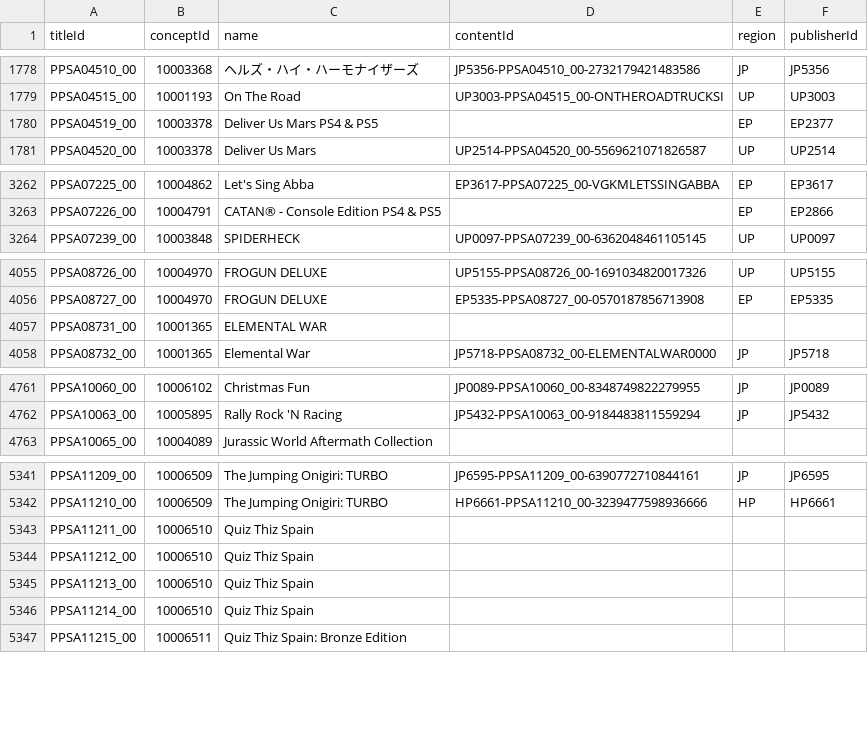
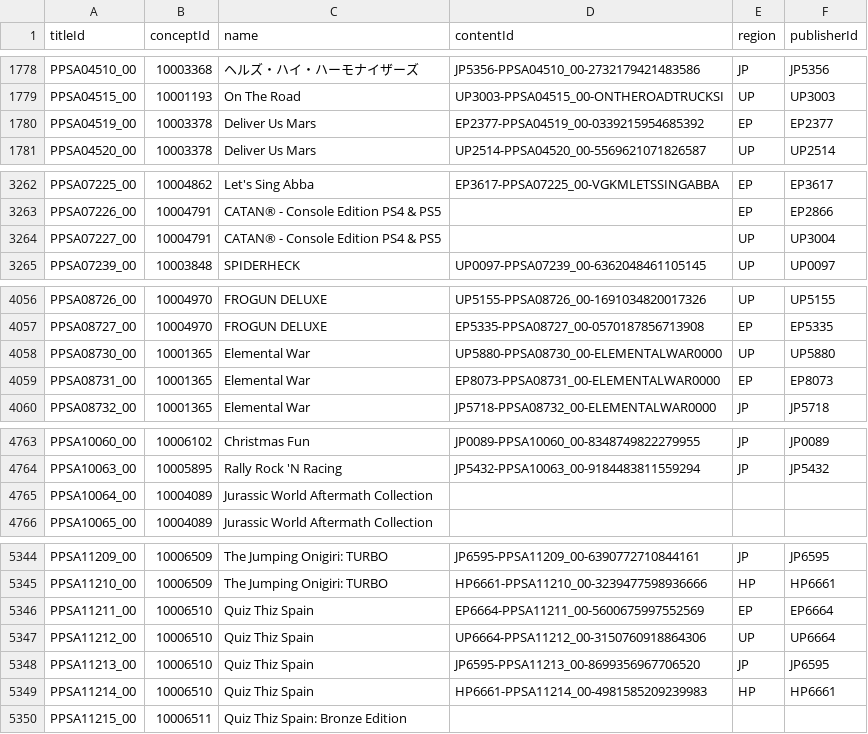
Before and after one commit to andshrew/PlayStation-Titles, a TSV file: PS5_Titles.tsv, drawn as a sheet; only a part is shown, gaps mark what is left out.

Commit message:
Refreshed title data

```diff
--- a/PS5_Titles.tsv
+++ b/PS5_Titles.tsv
@@ -1779,3 +1779,3 @@ PPSA04510_00	10003368	ヘルズ・ハイ・ハーモナイザーズ	JP5356-PPSA0
 PPSA04515_00	10001193	On The Road	UP3003-PPSA04515_00-ONTHEROADTRUCKSI	UP	UP3003
-PPSA04519_00	10003378	Deliver Us Mars PS4 & PS5		EP	EP2377
+PPSA04519_00	10003378	Deliver Us Mars	EP2377-PPSA04519_00-0339215954685392	EP	EP2377
 PPSA04520_00	10003378	Deliver Us Mars	UP2514-PPSA04520_00-5569621071826587	UP	UP2514
@@ -3263,2 +3263,3 @@ PPSA07225_00	10004862	Let's Sing Abba	EP3617-PPSA07225_00-VGKMLETSSINGABBA	EP	EP
 PPSA07226_00	10004791	CATAN® - Console Edition PS4 & PS5		EP	EP2866
+PPSA07227_00	10004791	CATAN® - Console Edition PS4 & PS5		UP	UP3004
 PPSA07239_00	10003848	SPIDERHECK	UP0097-PPSA07239_00-6362048461105145	UP	UP0097
@@ -4056,3 +4057,4 @@ PPSA08726_00	10004970	FROGUN DELUXE	UP5155-PPSA08726_00-1691034820017326	UP	UP51
 PPSA08727_00	10004970	FROGUN DELUXE	EP5335-PPSA08727_00-0570187856713908	EP	EP5335
-PPSA08731_00	10001365	ELEMENTAL WAR			
+PPSA08730_00	10001365	Elemental War	UP5880-PPSA08730_00-ELEMENTALWAR0000	UP	UP5880
+PPSA08731_00	10001365	Elemental War	EP8073-PPSA08731_00-ELEMENTALWAR0000	EP	EP8073
 PPSA08732_00	10001365	Elemental War	JP5718-PPSA08732_00-ELEMENTALWAR0000	JP	JP5718
@@ -4762,2 +4764,3 @@ PPSA10060_00	10006102	Christmas Fun	JP0089-PPSA10060_00-8348749822279955	JP	JP00
 PPSA10063_00	10005895	Rally Rock 'N Racing	JP5432-PPSA10063_00-9184483811559294	JP	JP5432
+PPSA10064_00	10004089	Jurassic World Aftermath Collection			
 PPSA10065_00	10004089	Jurassic World Aftermath Collection			
@@ -5342,6 +5345,6 @@ PPSA11209_00	10006509	The Jumping Onigiri: TURBO	JP6595-PPSA11209_00-63907727108
 PPSA11210_00	10006509	The Jumping Onigiri: TURBO	HP6661-PPSA11210_00-3239477598936666	HP	HP6661
-PPSA11211_00	10006510	Quiz Thiz Spain			
-PPSA11212_00	10006510	Quiz Thiz Spain			
-PPSA11213_00	10006510	Quiz Thiz Spain			
-PPSA11214_00	10006510	Quiz Thiz Spain			
+PPSA11211_00	10006510	Quiz Thiz Spain	EP6664-PPSA11211_00-5600675997552569	EP	EP6664
+PPSA11212_00	10006510	Quiz Thiz Spain	UP6664-PPSA11212_00-3150760918864306	UP	UP6664
+PPSA11213_00	10006510	Quiz Thiz Spain	JP6595-PPSA11213_00-8699356967706520	JP	JP6595
+PPSA11214_00	10006510	Quiz Thiz Spain	HP6661-PPSA11214_00-4981585209239983	HP	HP6661
 PPSA11215_00	10006511	Quiz Thiz Spain: Bronze Edition			
```
Also changed, not shown: PS5_Titles_by_Concept.tsv, PS5_Titles_by_Name.tsv, 26 other files.
